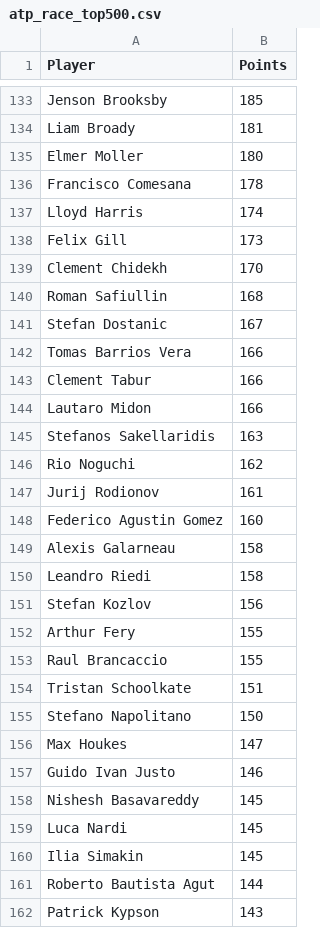
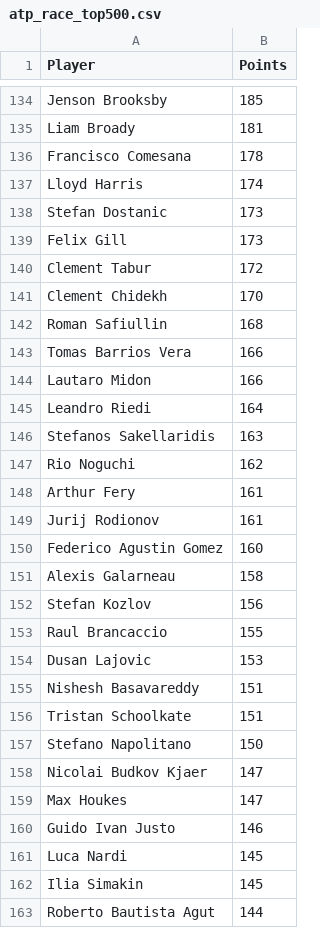
Before and after one commit to peterblum20/ATP-Race-Data, a CSV file: atp_race_top500.csv, drawn as a sheet; only a part is shown, gaps mark what is left out; the shorter side is filled out with more unchanged rows; the diff covers the shown part only.

```diff
--- a/atp_race_top500.csv
+++ b/atp_race_top500.csv
@@ -134,14 +135,15 @@ Jenson Brooksby,185
 Liam Broady,181
-Elmer Moller,180
 Francisco Comesana,178
 Lloyd Harris,174
+Stefan Dostanic,173
 Felix Gill,173
+Clement Tabur,172
 Clement Chidekh,170
 Roman Safiullin,168
-Stefan Dostanic,167
 Tomas Barrios Vera,166
-Clement Tabur,166
 Lautaro Midon,166
+Leandro Riedi,164
 Stefanos Sakellaridis,163
 Rio Noguchi,162
+Arthur Fery,161
 Jurij Rodionov,161
@@ -149,11 +151,11 @@ Federico Agustin Gomez,160
 Alexis Galarneau,158
-Leandro Riedi,158
 Stefan Kozlov,156
-Arthur Fery,155
 Raul Brancaccio,155
+Dusan Lajovic,153
+Nishesh Basavareddy,151
 Tristan Schoolkate,151
 Stefano Napolitano,150
+Nicolai Budkov Kjaer,147
 Max Houkes,147
 Guido Ivan Justo,146
-Nishesh Basavareddy,145
 Luca Nardi,145
```
Also changed, not shown: 40 added rows, 41 removed rows and 5 edited cells elsewhere in this file, wta_race_top500.csv.
